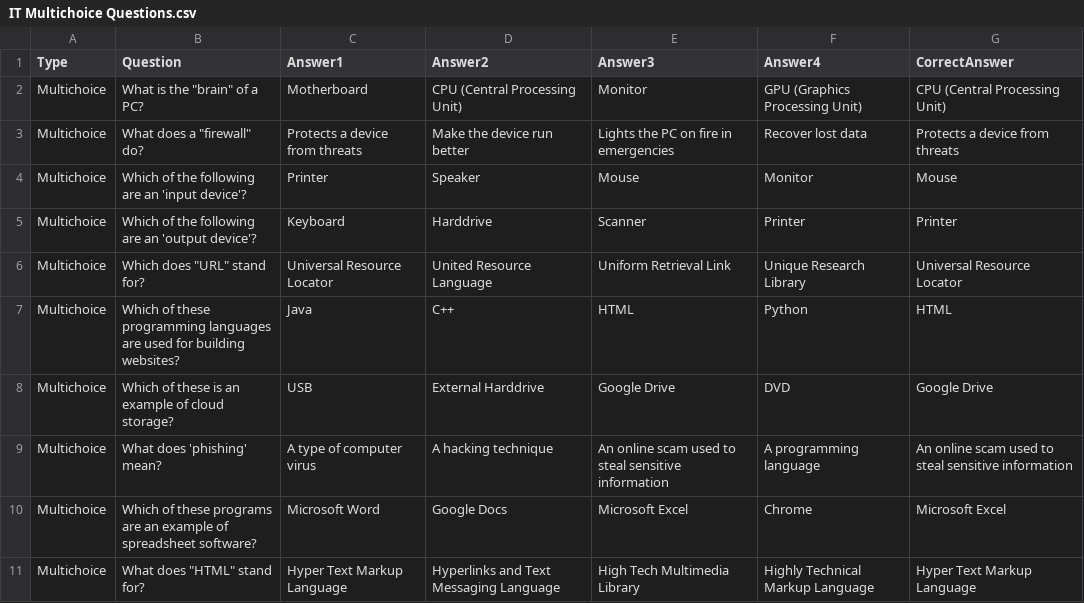
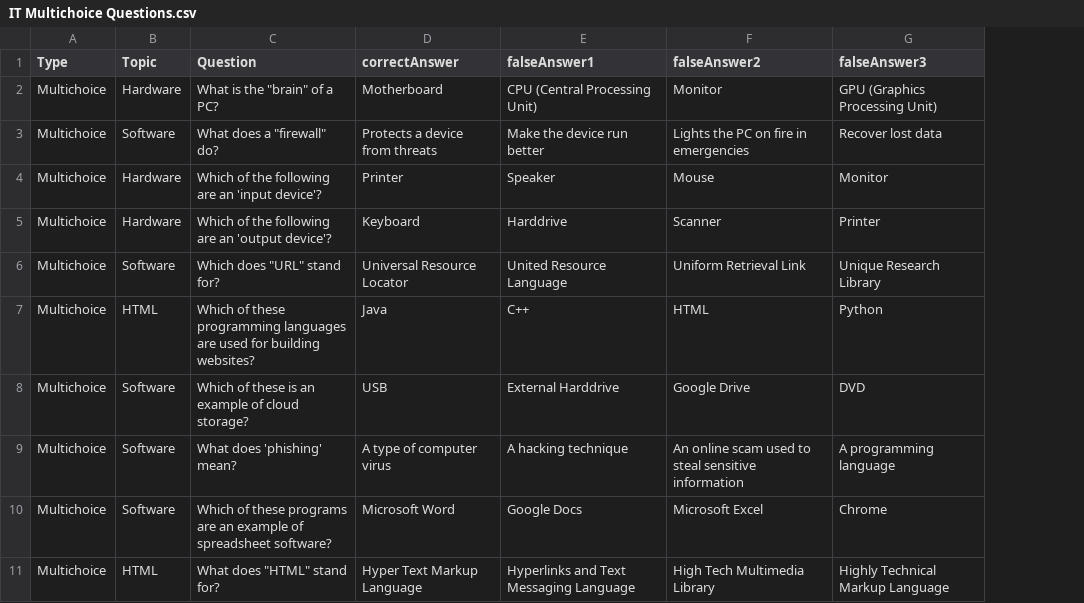
Before and after one commit to xovae/13IA-Project, a CSV file: Quiz Resources/IT Multichoice Questions.csv, drawn as a sheet; removed rows and columns are numbered as before the commit, all else as after; the diff names each change by its address in the sheet, - before the commit and + after, or states it on an @@ line.

Commit message:
Quiz 0.2
Further development of Classes, moved to external file questionsTemplate.cs. Additional CSV files added for MultiSelect and TrueFalse questions, with different CSV headings. Unneeded resources in the parent file have been removed, as they are already in the Resources.resx file internally

```diff
--- a/Quiz Resources/IT Multichoice Questions.csv
+++ b/Quiz Resources/IT Multichoice Questions.csv
+column B (Topic), rows 2-11: Hardware | Software | Hardware | Hardware | Software | HTML | Software | Software | Software | HTML
-column G (CorrectAnswer), rows 2-11: CPU (Central Processing Unit) | Protects a device from threats | Mouse | Printer | Universal Resource Locator | HTML | Google Drive | An online scam used to steal sensitive information | Microsoft Excel | Hyper Text Markup Language
-D1: Answer1
+D1: correctAnswer
-E1: Answer2
+E1: falseAnswer1
-F1: Answer3
+F1: falseAnswer2
-G1: Answer4
+G1: falseAnswer3
```
Also changed, not shown: 20 other files.
